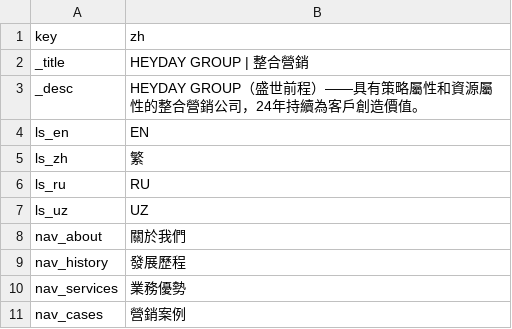
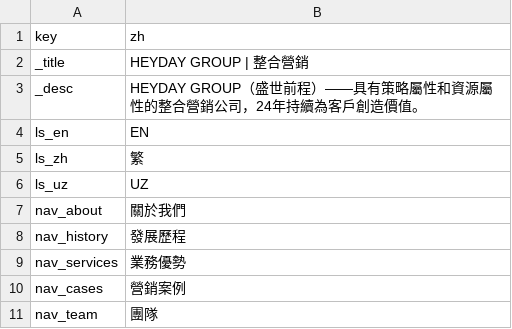
Before and after one commit to kinozhao9205/heyday-site, a CSV file: content/zh.csv, drawn as a sheet; only a part is shown; the shorter side is filled out with more unchanged rows; the diff names each change by its address in the sheet, - before the commit and + after, or states it on an @@ line.

```diff
--- a/content/zh.csv
+++ b/content/zh.csv
-row 6: ls_ru | RU
```
Also changed, not shown: 5 other files.
